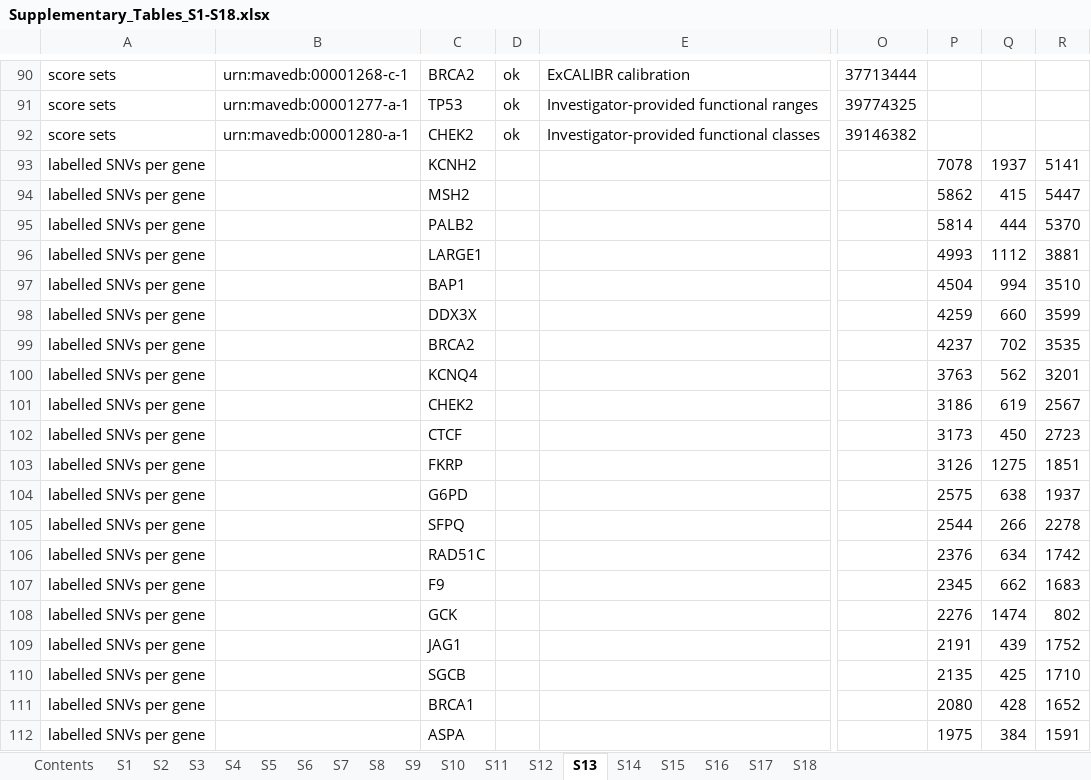
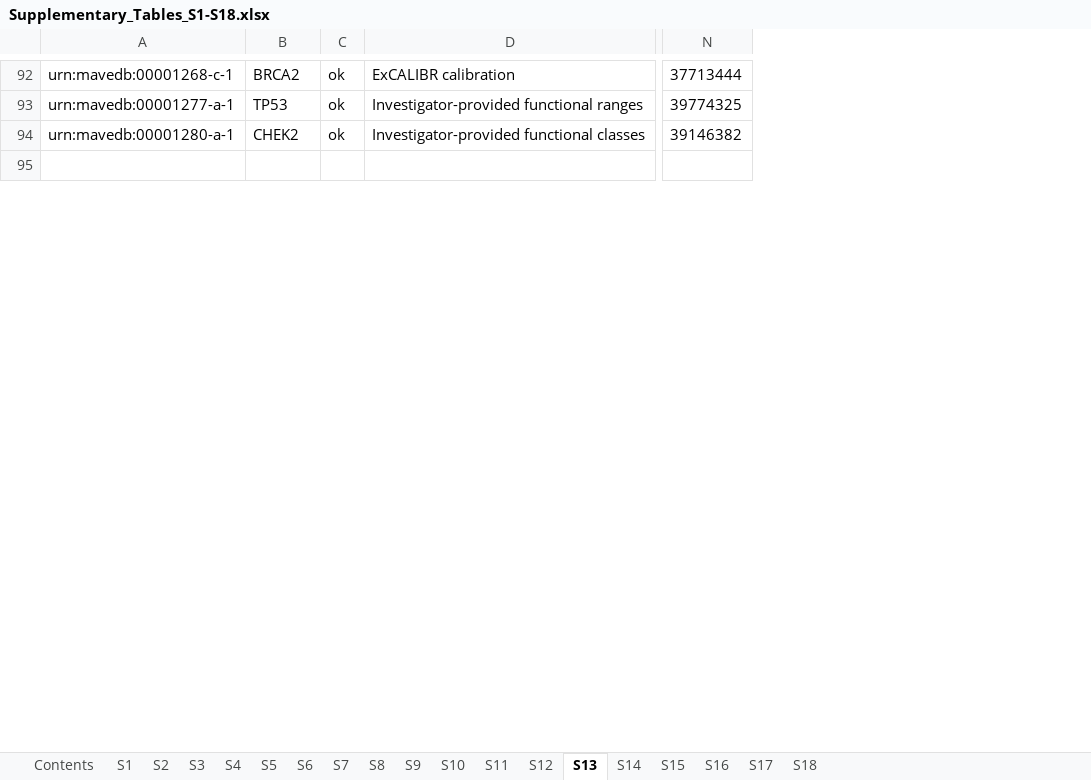
Before and after one commit to JPMirandaM/cadd-alphagenome-acmg-calibration, an Excel workbook: figures/Supplementary_Tables_S1-S18.xlsx, sheet S13, drawn as a sheet; only a part is shown, gaps mark what is left out; values as stored, in another font and other column widths than the file's, no borders; removed rows and columns are numbered as before the commit, all else as after; rows hold the shown columns only; the diff covers the shown part only; the diff names each change by its address in the sheet, - before the commit and + after, or states it on an @@ line.

Commit message:
Supplementary workbook: one sub-table per block, readable headers, no empty columns

```diff
--- a/figures/Supplementary_Tables_S1-S18.xlsx (sheet S13)
+++ b/figures/Supplementary_Tables_S1-S18.xlsx (sheet S13)
-column A, rows 90-93: score sets | score sets | score sets | labelled SNVs per gene
-column P, row 93: 7078
-column Q, row 93: 1937
-column R, row 93: 5141
-row 95: labelled SNVs per gene |  | KCNH2 |  |  |  | 7078 | 1937 | 5141
+row 95: (empty)
-row 94: labelled SNVs per gene |  | MSH2 |  |  |  | 5862 | 415 | 5447
-row 95: labelled SNVs per gene |  | PALB2 |  |  |  | 5814 | 444 | 5370
-row 96: labelled SNVs per gene |  | LARGE1 |  |  |  | 4993 | 1112 | 3881
-row 97: labelled SNVs per gene |  | BAP1 |  |  |  | 4504 | 994 | 3510
-row 98: labelled SNVs per gene |  | DDX3X |  |  |  | 4259 | 660 | 3599
-row 99: labelled SNVs per gene |  | BRCA2 |  |  |  | 4237 | 702 | 3535
-row 100: labelled SNVs per gene |  | KCNQ4 |  |  |  | 3763 | 562 | 3201
-row 101: labelled SNVs per gene |  | CHEK2 |  |  |  | 3186 | 619 | 2567
-row 102: labelled SNVs per gene |  | CTCF |  |  |  | 3173 | 450 | 2723
-row 103: labelled SNVs per gene |  | FKRP |  |  |  | 3126 | 1275 | 1851
-row 104: labelled SNVs per gene |  | G6PD |  |  |  | 2575 | 638 | 1937
-row 105: labelled SNVs per gene |  | SFPQ |  |  |  | 2544 | 266 | 2278
-row 106: labelled SNVs per gene |  | RAD51C |  |  |  | 2376 | 634 | 1742
-row 107: labelled SNVs per gene |  | F9 |  |  |  | 2345 | 662 | 1683
-row 108: labelled SNVs per gene |  | GCK |  |  |  | 2276 | 1474 | 802
-row 109: labelled SNVs per gene |  | JAG1 |  |  |  | 2191 | 439 | 1752
-row 110: labelled SNVs per gene |  | SGCB |  |  |  | 2135 | 425 | 1710
-row 111: labelled SNVs per gene |  | BRCA1 |  |  |  | 2080 | 428 | 1652
-row 112: labelled SNVs per gene |  | ASPA |  |  |  | 1975 | 384 | 1591
```
Also changed, not shown: 44 added rows, 20 removed rows and 1 edited cell elsewhere in this sheet, sheet S9, sheet S17, sheet S5, sheet S12, sheet S10, sheet S18, 11 more sheets, 15 other files.
